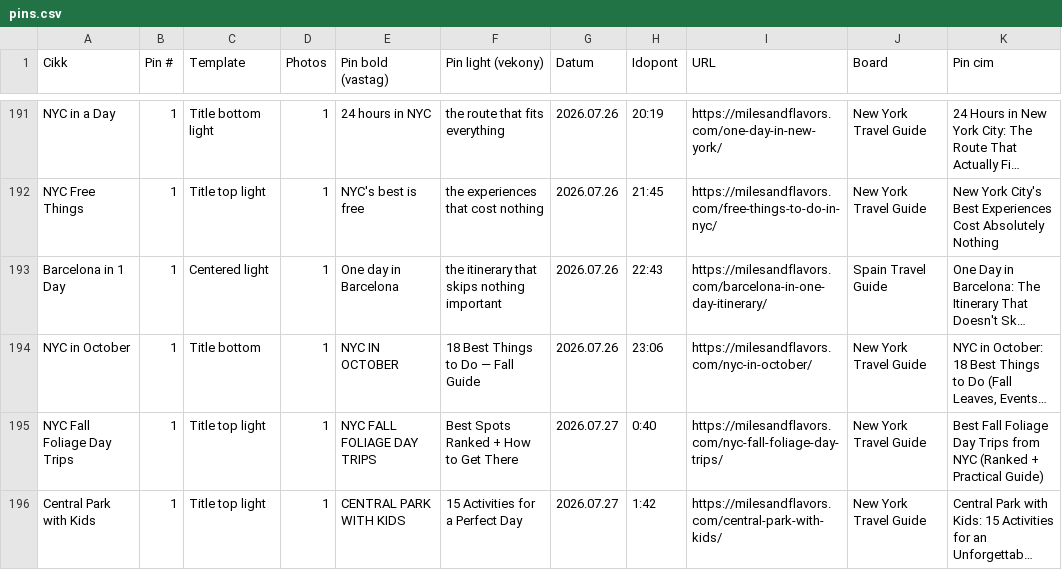
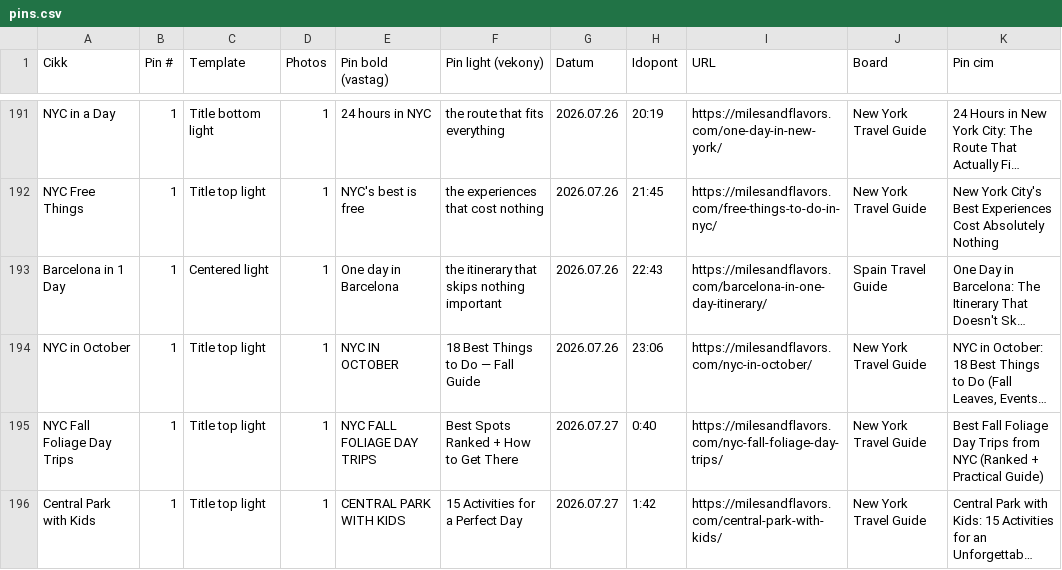
Before and after one commit to milesandflavors/pinfactory, a CSV file: pins.csv, drawn as a sheet; only a part is shown, gaps mark what is left out; long unchanged cells end in …; the diff names each change by its address in the sheet, - before the commit and + after, or states it on an @@ line.

Commit message:
Catch up NYC in October pin1 (was skipped, no article/photo yet)
Article and photo now exist; rendered for its original 07.26 23:06
slot so cloud_post.py's catch-up window can still pick it up.

```diff
--- a/pins.csv
+++ b/pins.csv
-C194 (Template): Title bottom
+C194 (Template): Title top light
```
Also changed, not shown: 1 other file.
